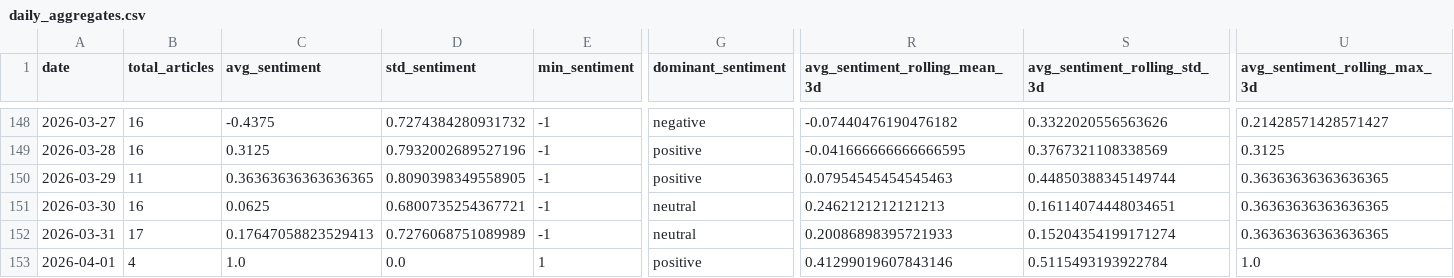
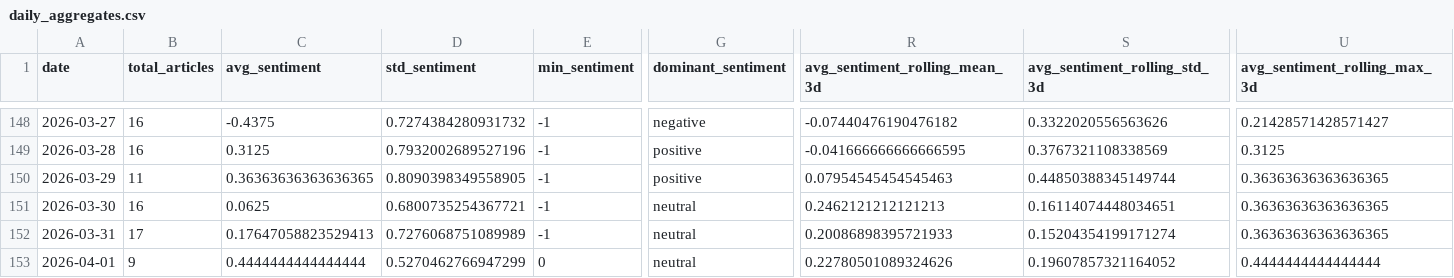
Before and after one commit to davidjosipovic/news-trend-analysis, a CSV file: data/processed/daily_aggregates.csv, drawn as a sheet; only a part is shown, gaps mark what is left out; the diff covers the shown part only; the diff names each change by its address in the sheet, - before the commit and + after, or states it on an @@ line.

```diff
--- a/data/processed/daily_aggregates.csv
+++ b/data/processed/daily_aggregates.csv
-B153 (total_articles): 4
+B153 (total_articles): 9
-C153 (avg_sentiment): 1.0
+C153 (avg_sentiment): 0.4444444444444444
-D153 (std_sentiment): 0.0
+D153 (std_sentiment): 0.5270462766947299
-E153 (min_sentiment): 1
+E153 (min_sentiment): 0
-G153 (dominant_sentiment): positive
+G153 (dominant_sentiment): neutral
-R153 (avg_sentiment_rolling_mean_3d): 0.41299019607843146
+R153 (avg_sentiment_rolling_mean_3d): 0.22780501089324626
-S153 (avg_sentiment_rolling_std_3d): 0.5115493193922784
+S153 (avg_sentiment_rolling_std_3d): 0.19607857321164052
-U153 (avg_sentiment_rolling_max_3d): 1.0
+U153 (avg_sentiment_rolling_max_3d): 0.4444444444444444
```
Also changed, not shown: 30 edited cells elsewhere in this file, 13 other files.
